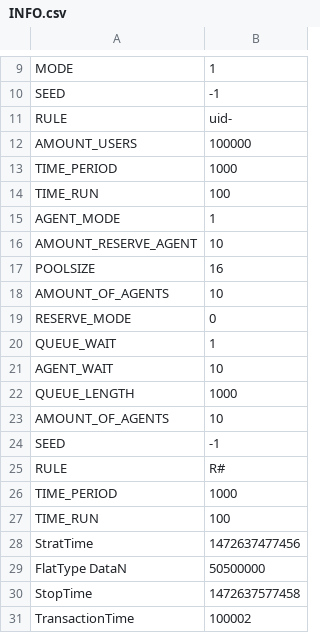
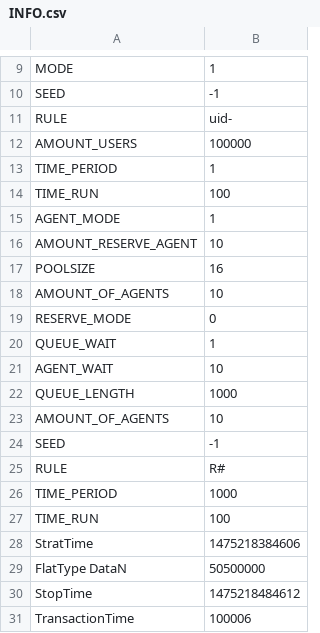
Before and after one commit to YuyaMurata/AgentSystem, a CSV file: AgentSystem/logs/results/INFO.csv, drawn as a sheet; only a part is shown, gaps mark what is left out.

```diff
--- a/AgentSystem/logs/results/INFO.csv
+++ b/AgentSystem/logs/results/INFO.csv
@@ -12,3 +12,3 @@
 "AMOUNT_USERS","100000"
-"TIME_PERIOD","1000"
+"TIME_PERIOD","1"
 "TIME_RUN","100"
@@ -27,5 +27,5 @@
 "TIME_RUN","100"
-"StratTime","1472637477456"
+"StratTime","1475218384606"
 "FlatType DataN","50500000"
-"StopTime","1472637577458"
-"TransactionTime","100002"
+"StopTime","1475218484612"
+"TransactionTime","100006"
```
Also changed, not shown: AgentSystem/logs/results/CPU.csv, 29 other files.
